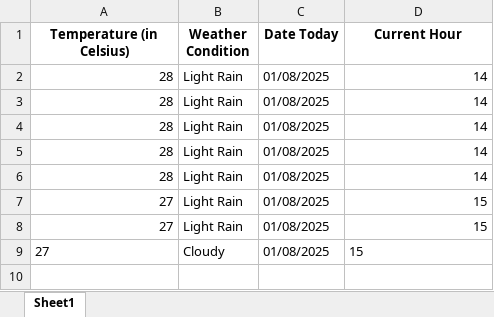
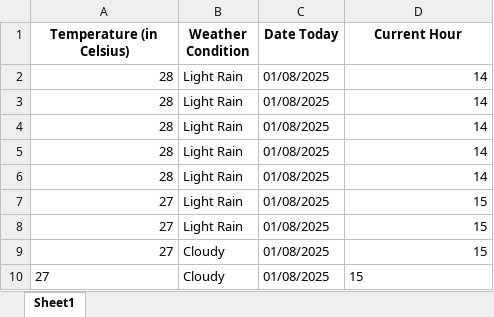
Before and after one commit to alyssuhlee/MORE_Energy_Trading_Dashboard, an Excel workbook: temp_data.xlsx, sheet Sheet1, drawn as a sheet; values as stored, in another font and other column widths than the file's, no borders; the diff names each change by its address in the sheet, - before the commit and + after, or states it on an @@ line.

Commit message:
Modified a file

```diff
--- a/temp_data.xlsx (sheet Sheet1)
+++ b/temp_data.xlsx (sheet Sheet1)
-A9 alignment: left
+A9 alignment: right
-D9 alignment: left
+D9 alignment: right
+row 10: 27 | Cloudy | 01/08/2025 | 15
```
